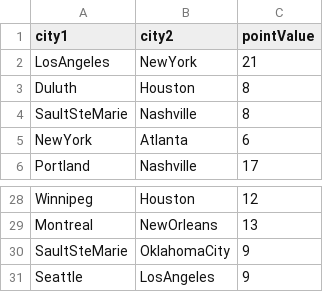
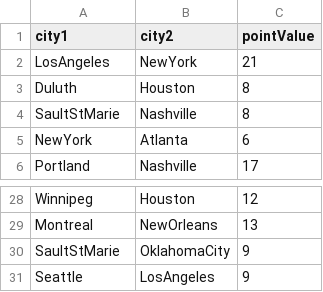
Before and after one commit to Blunderproof/Ticket-To-Ride, a CSV file: scripts/destination_cards.csv, drawn as a sheet; only a part is shown, gaps mark what is left out.

Commit message:
fix destination cards

```diff
--- a/scripts/destination_cards.csv
+++ b/scripts/destination_cards.csv
@@ -3,3 +3,3 @@ LosAngeles,NewYork,21
 Duluth,Houston,8
-SaultSteMarie,Nashville,8
+SaultStMarie,Nashville,8
 NewYork,Atlanta,6
@@ -29,3 +29,3 @@ Winnipeg,Houston,12
 Montreal,NewOrleans,13
-SaultSteMarie,OklahomaCity,9
+SaultStMarie,OklahomaCity,9
 Seattle,LosAngeles,9
```
